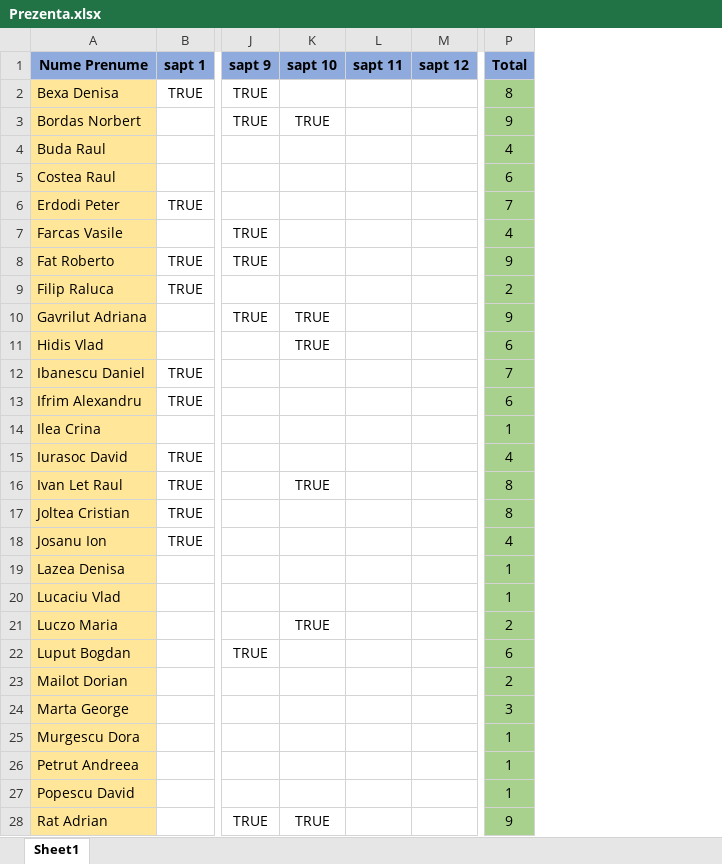
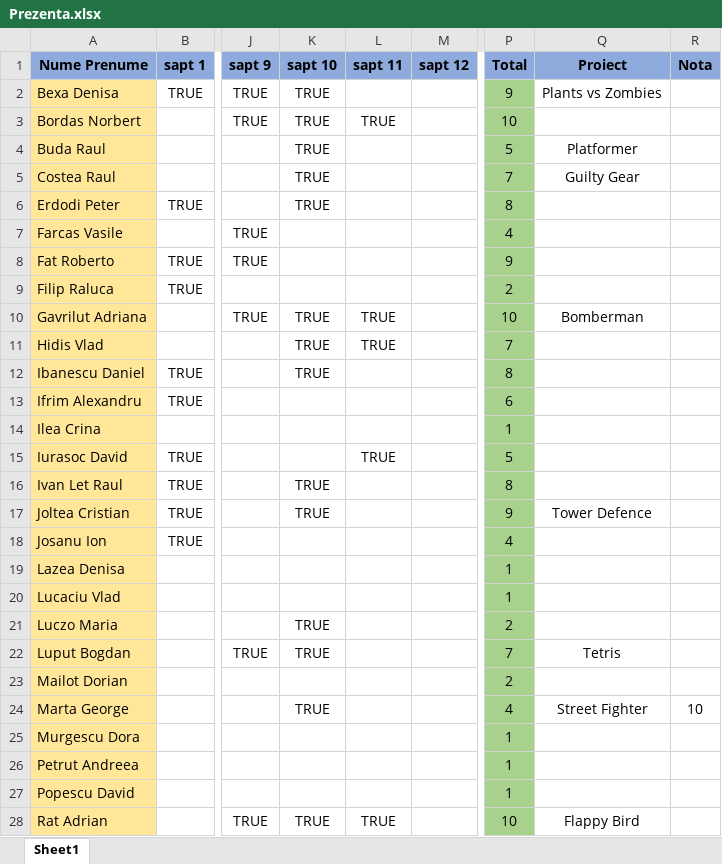
Before and after one commit to PelleRemus/MetodeAvansateDeProgramare_2022-2023, an Excel workbook: Prezenta.xlsx, sheet Sheet1, drawn as a sheet; only a part is shown, gaps mark what is left out; values as stored, in another font and other column widths than the file's, no borders; conditional formats not drawn; the diff covers the shown part only; the diff names each change by its address in the sheet, - before the commit and + after, or states it on an @@ line.

```diff
--- a/Prezenta.xlsx (sheet Sheet1)
+++ b/Prezenta.xlsx (sheet Sheet1)
+column Q (Proiect), rows 2-28: Plants vs Zombies |  | Platformer | Guilty Gear |  |  |  |  | Bomberman |  |  |  |  |  |  | Tower Defence |  |  |  |  | Tetris |  | Street Fighter |  |  |  | Flappy Bird
+column R (Nota), row 24: 10
-K2 (sapt 10): (empty)
+K2 (sapt 10): TRUE
-P2 (Total): 8
+P2 (Total): 9
-L3 (sapt 11): (empty)
+L3 (sapt 11): TRUE
-P3 (Total): 9
+P3 (Total): 10
-K4:K6 (sapt 10): (empty)
+K4:K6 (sapt 10): TRUE
-P4 (Total): 4
+P4 (Total): 5
-P5 (Total): 6
+P5 (Total): 7
-P6 (Total): 7
+P6 (Total): 8
-L10:L11 (sapt 11): (empty)
+L10:L11 (sapt 11): TRUE
-P10 (Total): 9
+P10 (Total): 10
-P11 (Total): 6
+P11 (Total): 7
-K12 (sapt 10): (empty)
+K12 (sapt 10): TRUE
-P12 (Total): 7
+P12 (Total): 8
-L15 (sapt 11): (empty)
+L15 (sapt 11): TRUE
-P15 (Total): 4
+P15 (Total): 5
-K17 (sapt 10): (empty)
+K17 (sapt 10): TRUE
-P17 (Total): 8
+P17 (Total): 9
-K22 (sapt 10): (empty)
+K22 (sapt 10): TRUE
-P22 (Total): 6
+P22 (Total): 7
-K24 (sapt 10): (empty)
+K24 (sapt 10): TRUE
-P24 (Total): 3
+P24 (Total): 4
-L28 (sapt 11): (empty)
+L28 (sapt 11): TRUE
-P28 (Total): 9
+P28 (Total): 10
```
Also changed, not shown: 4 edited cells elsewhere in this sheet, 8 other files.
